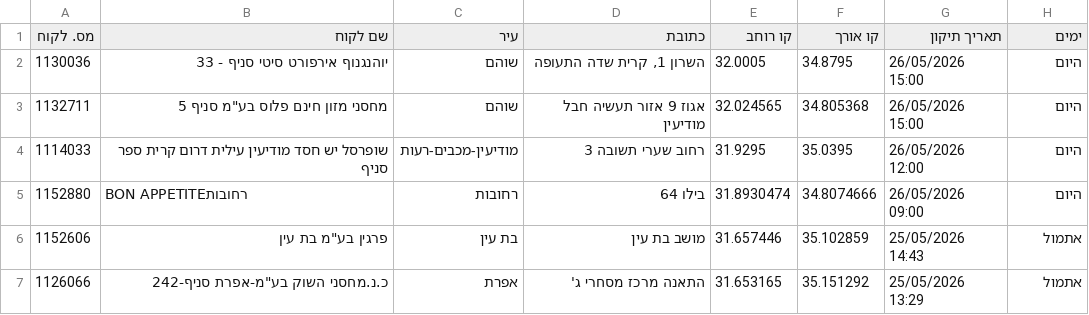
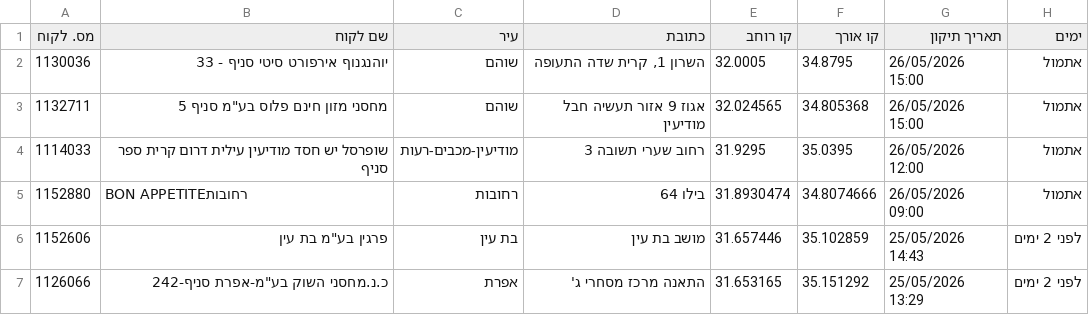
Before and after one commit to sverdlikdan-code/COLUMBUS, a CSV file: docs/gps-corrections-export.csv, drawn as a sheet.

```diff
--- a/docs/gps-corrections-export.csv
+++ b/docs/gps-corrections-export.csv
@@ -1,7 +1,7 @@
 מס. לקוח,שם לקוח,עיר,כתובת,קו רוחב,קו אורך,תאריך תיקון,ימים
-1130036,"יוהנגנוף אירפורט סיטי סניף - 33","שוהם","השרון 1, קרית שדה התעופה",32.0005,34.8795,"26/05/2026 15:00","היום"
-1132711,"מחסני מזון חינם פלוס בע""מ סניף 5","שוהם","אגוז 9 אזור תעשיה חבל מודיעין",32.024565,34.805368,"26/05/2026 15:00","היום"
-1114033,"שופרסל יש חסד מודיעין עילית דרום קרית ספר סניף","מודיעין-מכבים-רעות","רחוב שערי תשובה 3",31.9295,35.0395,"26/05/2026 12:00","היום"
-1152880,"BON APPETITEרחובות","רחובות","בילו 64",31.8930474,34.8074666,"26/05/2026 09:00","היום"
-1152606,"פרגין בע""מ בת עין","בת עין","מושב בת עין",31.657446,35.102859,"25/05/2026 14:43","אתמול"
-1126066,"כ.נ.מחסני השוק בע""מ-אפרת סניף-242","אפרת","התאנה מרכז מסחרי ג'",31.653165,35.151292,"25/05/2026 13:29","אתמול"
+1130036,"יוהנגנוף אירפורט סיטי סניף - 33","שוהם","השרון 1, קרית שדה התעופה",32.0005,34.8795,"26/05/2026 15:00","אתמול"
+1132711,"מחסני מזון חינם פלוס בע""מ סניף 5","שוהם","אגוז 9 אזור תעשיה חבל מודיעין",32.024565,34.805368,"26/05/2026 15:00","אתמול"
+1114033,"שופרסל יש חסד מודיעין עילית דרום קרית ספר סניף","מודיעין-מכבים-רעות","רחוב שערי תשובה 3",31.9295,35.0395,"26/05/2026 12:00","אתמול"
+1152880,"BON APPETITEרחובות","רחובות","בילו 64",31.8930474,34.8074666,"26/05/2026 09:00","אתמול"
+1152606,"פרגין בע""מ בת עין","בת עין","מושב בת עין",31.657446,35.102859,"25/05/2026 14:43","לפני 2 ימים"
+1126066,"כ.נ.מחסני השוק בע""מ-אפרת סניף-242","אפרת","התאנה מרכז מסחרי ג'",31.653165,35.151292,"25/05/2026 13:29","לפני 2 ימים"
```
Also changed, not shown: 1 other file.
